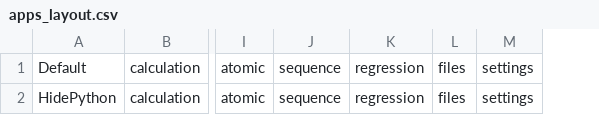
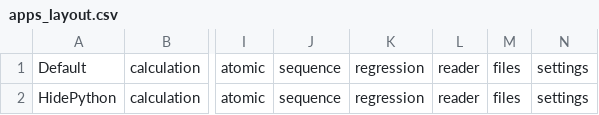
Before and after one commit to romain1235/BetaNumworks, a CSV file: apps/home/apps_layout.csv, drawn as a sheet; only a part is shown, gaps mark what is left out; the diff names each change by its address in the sheet, - before the commit and + after, or states it on an @@ line.

```diff
--- a/apps/home/apps_layout.csv
+++ b/apps/home/apps_layout.csv
+column L, rows 1-2: reader | reader
```
Also changed, not shown: 22 other files.
